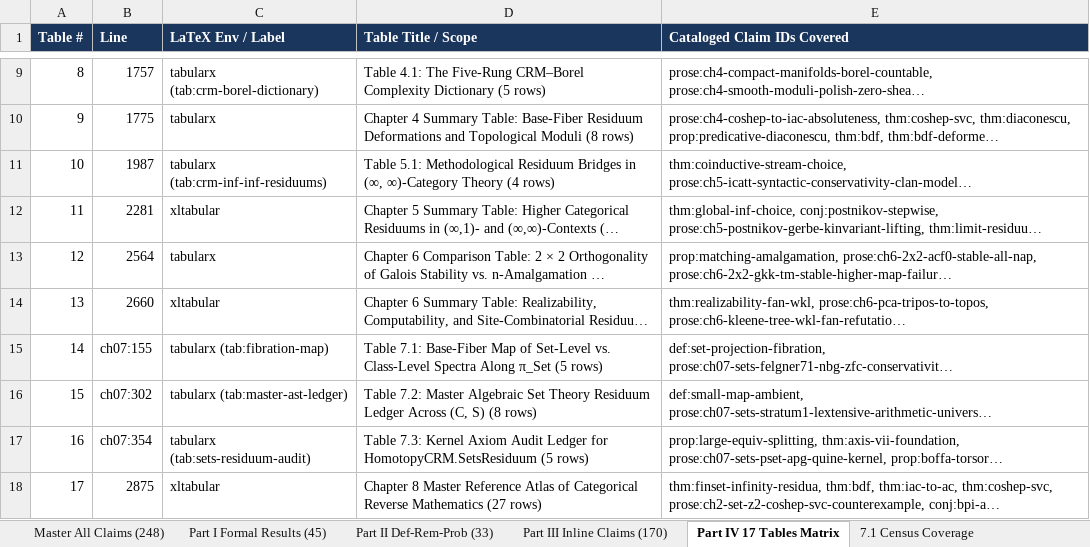
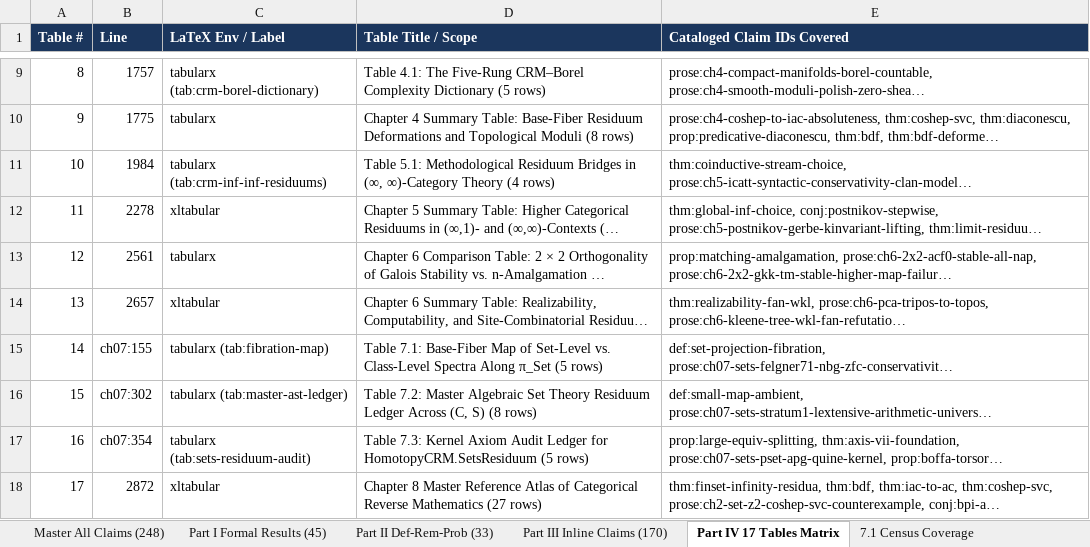
Before and after one commit to tryggth/categorical-reverse-mathematics, an Excel workbook: docs/technical_claims_foundations.xlsx, sheet Part IV 17 Tables Matrix, drawn as a sheet; only a part is shown, gaps mark what is left out; long unchanged cells end in …; values as stored, in another font and other column widths than the file's, no borders; the diff names each change by its address in the sheet, - before the commit and + after, or states it on an @@ line.

```diff
--- a/docs/technical_claims_foundations.xlsx (sheet Part IV 17 Tables Matrix)
+++ b/docs/technical_claims_foundations.xlsx (sheet Part IV 17 Tables Matrix)
-B11 (Line): 1987
+B11 (Line): 1984
-B12 (Line): 2281
+B12 (Line): 2278
-B13 (Line): 2564
+B13 (Line): 2561
-B14 (Line): 2660
+B14 (Line): 2657
-B18 (Line): 2875
+B18 (Line): 2872
```
Also changed, not shown: sheet Master All Claims (248), sheet Part III Inline Claims (170), sheet Part II Def-Rem-Prob (33), sheet Part I Formal Results (45), 4 other files.
